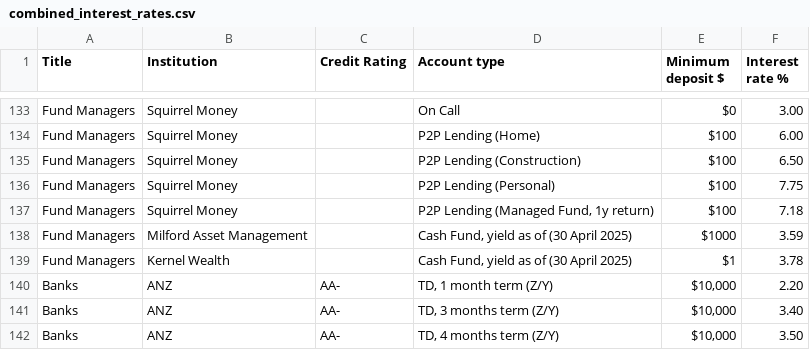
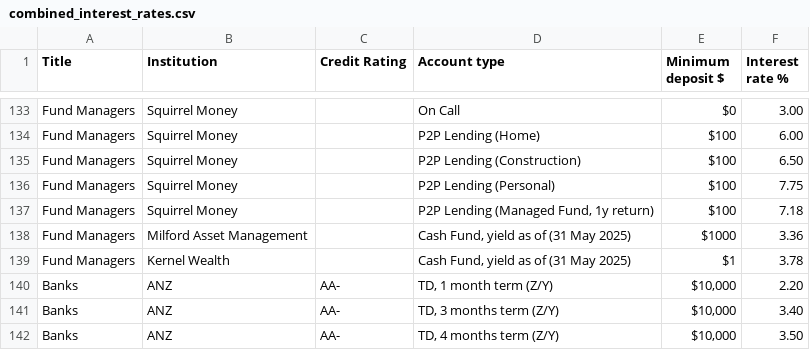
Before and after one commit to adriel/nz_interest, a CSV file: combined_interest_rates.csv, drawn as a sheet; only a part is shown, gaps mark what is left out; the diff covers the shown part only.

```diff
--- a/combined_interest_rates.csv
+++ b/combined_interest_rates.csv
@@ -137,4 +137,4 @@ Fund Managers,Squirrel Money,,P2P Lending (Personal),$100,7.75
 Fund Managers,Squirrel Money,,"P2P Lending (Managed Fund, 1y return)",$100,7.18
-Fund Managers,Milford Asset Management,,"Cash Fund, yield as of (30 April 2025)",$1000,3.59
-Fund Managers,Kernel Wealth,,"Cash Fund, yield as of (30 April 2025)",$1,3.78
+Fund Managers,Milford Asset Management,,"Cash Fund, yield as of (31 May 2025)",$1000,3.36
+Fund Managers,Kernel Wealth,,"Cash Fund, yield as of (31 May 2025)",$1,3.78
 Banks,ANZ,AA-,"TD, 1 month term (Z/Y)","$10,000",2.20
```
Also changed, not shown: 17 edited cells elsewhere in this file.
